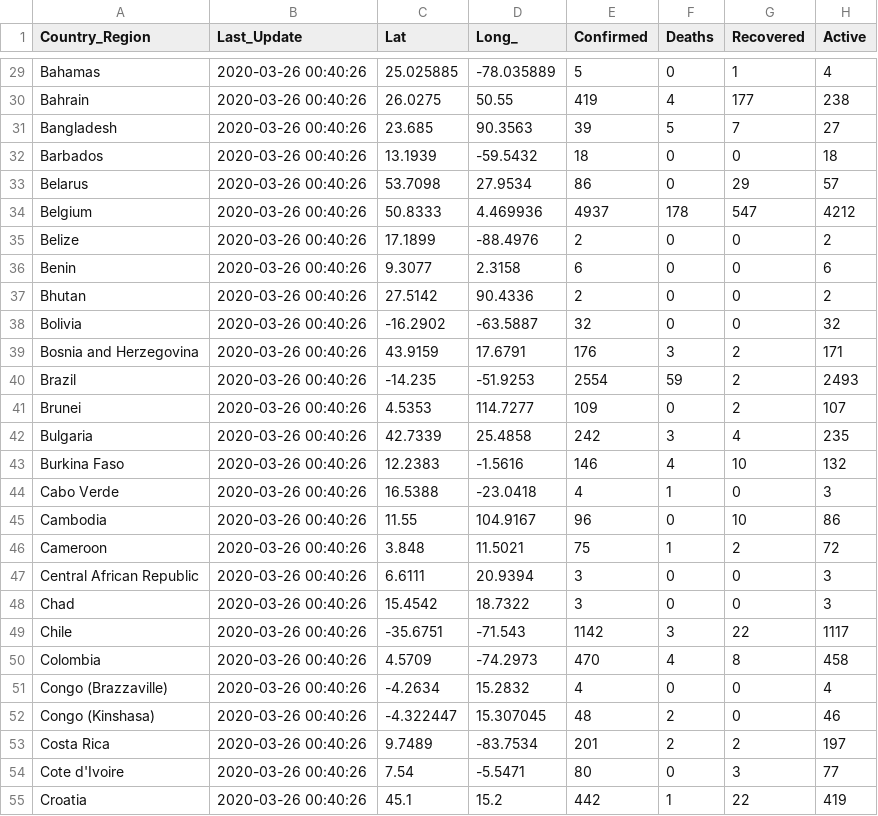
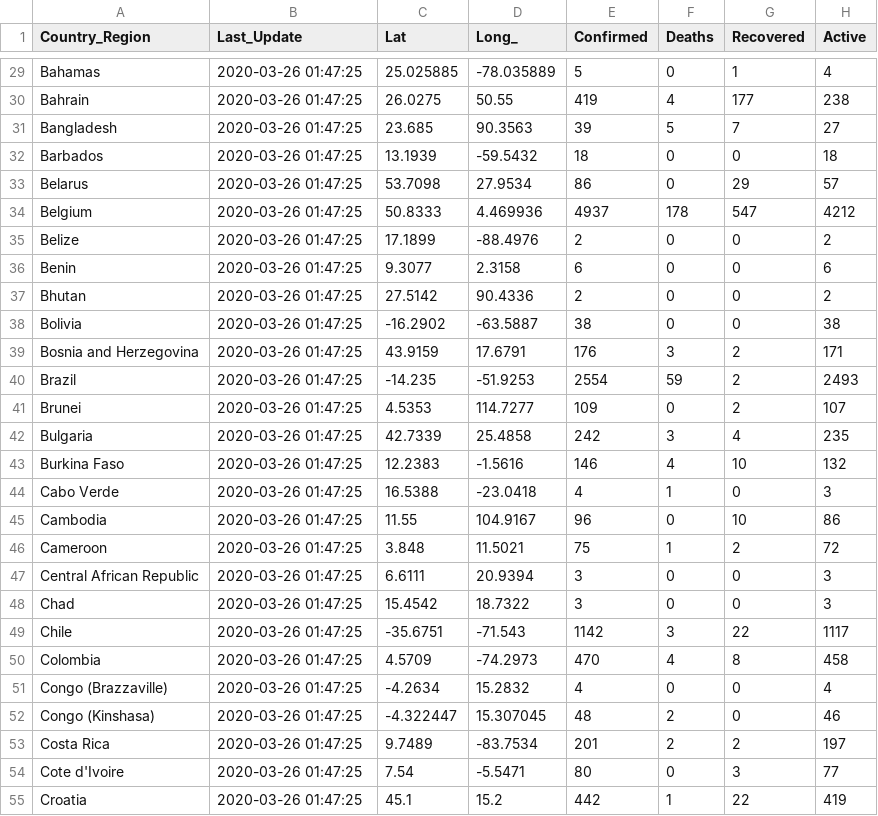
Before and after one commit to pablisco/virustrend, a CSV file: cache/cases_country.csv, drawn as a sheet; only a part is shown, gaps mark what is left out; the diff covers the shown part only; the diff names each change by its address in the sheet, - before the commit and + after, or states it on an @@ line.

```diff
--- a/cache/cases_country.csv
+++ b/cache/cases_country.csv
-B29:B55 (Last_Update): 2020-03-26 00:40:26
+B29:B55 (Last_Update): 2020-03-26 01:47:25
-E38 (Confirmed): 32
+E38 (Confirmed): 38
-H38 (Active): 32
+H38 (Active): 38
```
Also changed, not shown: 149 edited cells elsewhere in this file, cache/cases.csv, cache/cases_state.csv, 2 other files.
